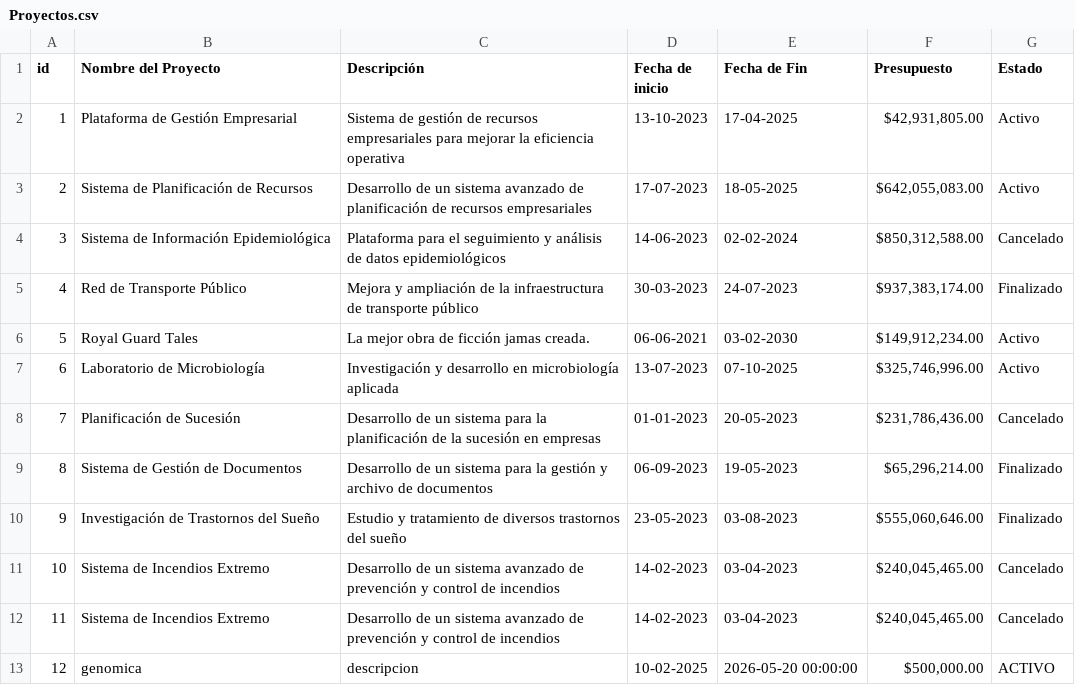
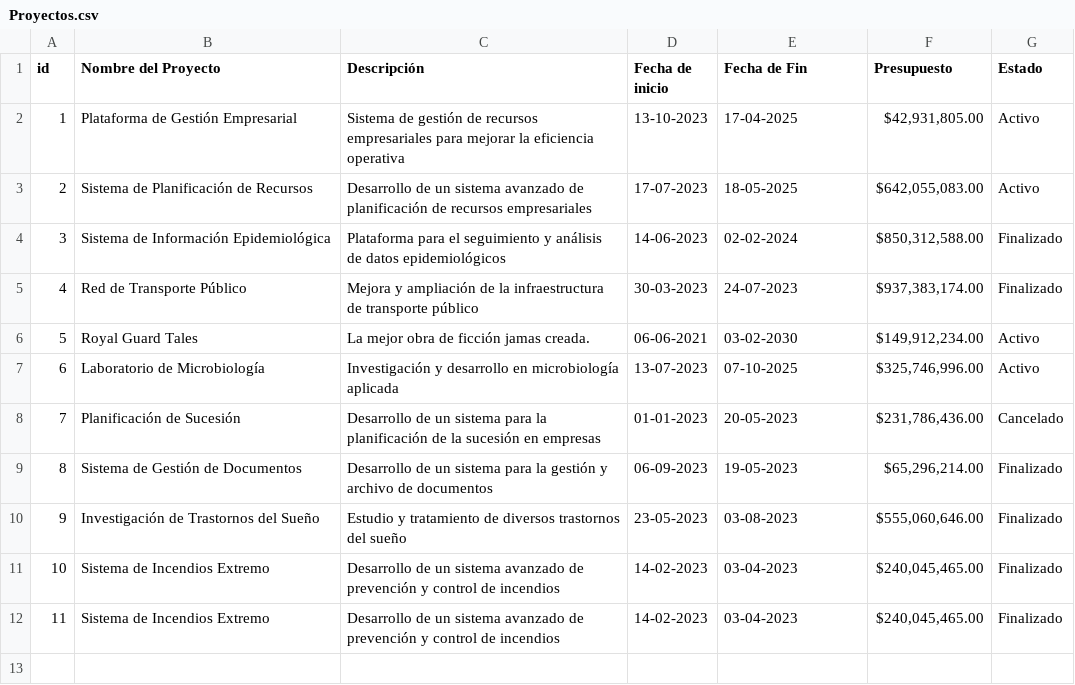
Before and after one commit to Lucas9720/parcial, a CSV file: Proyectos.csv, drawn as a sheet.

```diff
--- a/Proyectos.csv
+++ b/Proyectos.csv
@@ -3,3 +3,3 @@ id,Nombre del Proyecto,Descripción,Fecha de inicio,Fecha de Fin,Presupuesto,Est
 2,Sistema de Planificación de Recursos,Desarrollo de un sistema avanzado de planificación de recursos empresariales,17-07-2023,18-05-2025,"$642,055,083.00",Activo
-3,Sistema de Información Epidemiológica,Plataforma para el seguimiento y análisis de datos epidemiológicos,14-06-2023,02-02-2024,"$850,312,588.00",Cancelado
+3,Sistema de Información Epidemiológica,Plataforma para el seguimiento y análisis de datos epidemiológicos,14-06-2023,02-02-2024,"$850,312,588.00",Finalizado
 4,Red de Transporte Público,Mejora y ampliación de la infraestructura de transporte público,30-03-2023,24-07-2023,"$937,383,174.00",Finalizado
@@ -10,4 +10,3 @@ id,Nombre del Proyecto,Descripción,Fecha de inicio,Fecha de Fin,Presupuesto,Est
 9,Investigación de Trastornos del Sueño,Estudio y tratamiento de diversos trastornos del sueño,23-05-2023,03-08-2023,"$555,060,646.00",Finalizado
-10,Sistema de Incendios Extremo,Desarrollo de un sistema avanzado de prevención y control de incendios,14-02-2023,03-04-2023,"$240,045,465.00",Cancelado
-11,Sistema de Incendios Extremo,Desarrollo de un sistema avanzado de prevención y control de incendios,14-02-2023,03-04-2023,"$240,045,465.00",Cancelado
-12,genomica,descripcion,10-02-2025,2026-05-20 00:00:00,"$500,000.00",ACTIVO
+10,Sistema de Incendios Extremo,Desarrollo de un sistema avanzado de prevención y control de incendios,14-02-2023,03-04-2023,"$240,045,465.00",Finalizado
+11,Sistema de Incendios Extremo,Desarrollo de un sistema avanzado de prevención y control de incendios,14-02-2023,03-04-2023,"$240,045,465.00",Finalizado
```
Also changed, not shown: 7 other files.
